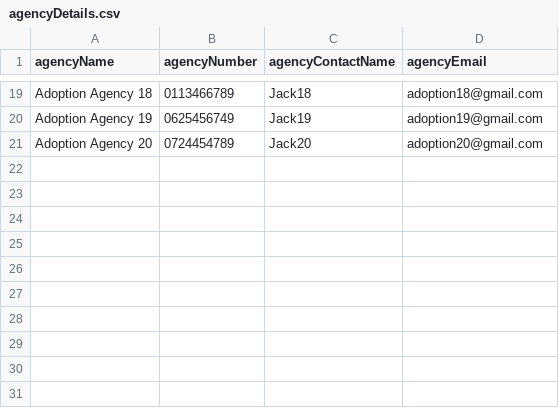
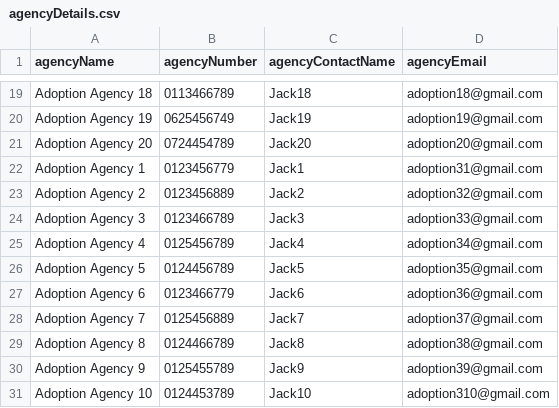
Before and after one commit to hmcts/adoption-performance, a CSV file: src/gatling/resources/agencyDetails.csv, drawn as a sheet; only a part is shown, gaps mark what is left out.

```diff
--- a/src/gatling/resources/agencyDetails.csv
+++ b/src/gatling/resources/agencyDetails.csv
@@ -21 +21,11 @@ Adoption Agency 19,0625456749,Jack19,adoption19@gmail.com
 Adoption Agency 20,0724454789,Jack20,adoption20@gmail.com
+Adoption Agency 1,0123456779,Jack1,adoption31@gmail.com
+Adoption Agency 2,0123456889,Jack2,adoption32@gmail.com
+Adoption Agency 3,0123466789,Jack3,adoption33@gmail.com
+Adoption Agency 4,0125456789,Jack4,adoption34@gmail.com
+Adoption Agency 5,0124456789,Jack5,adoption35@gmail.com
+Adoption Agency 6,0123466779,Jack6,adoption36@gmail.com
+Adoption Agency 7,0125456889,Jack7,adoption37@gmail.com
+Adoption Agency 8,0124466789,Jack8,adoption38@gmail.com
+Adoption Agency 9,0125455789,Jack9,adoption39@gmail.com
+Adoption Agency 10,0124453789,Jack10,adoption310@gmail.com
```
Also changed, not shown: src/gatling/resources/applicant.csv, src/gatling/resources/dateChildMovedIn.csv, 5 other files.
